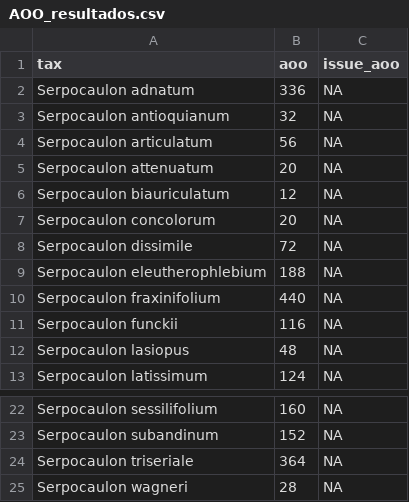
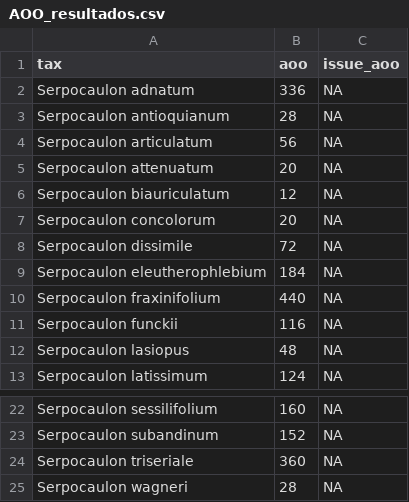
Before and after one commit to Veronicabc-max/SerpocaulonAssessment, a CSV file: resultados/ConR/AOO/AOO_resultados.csv, drawn as a sheet; only a part is shown, gaps mark what is left out.

```diff
--- a/resultados/ConR/AOO/AOO_resultados.csv
+++ b/resultados/ConR/AOO/AOO_resultados.csv
@@ -2,3 +2,3 @@
 "Serpocaulon adnatum",336,NA
-"Serpocaulon antioquianum",32,NA
+"Serpocaulon antioquianum",28,NA
 "Serpocaulon articulatum",56,NA
@@ -8,3 +8,3 @@
 "Serpocaulon dissimile",72,NA
-"Serpocaulon eleutherophlebium",188,NA
+"Serpocaulon eleutherophlebium",184,NA
 "Serpocaulon fraxinifolium",440,NA
@@ -23,3 +23,3 @@
 "Serpocaulon subandinum",152,NA
-"Serpocaulon triseriale",364,NA
+"Serpocaulon triseriale",360,NA
 "Serpocaulon wagneri",28,NA
```
Also changed, not shown: resultados/ConR/subpoblaciones/subpoblaciones.csv, 5 other files.
